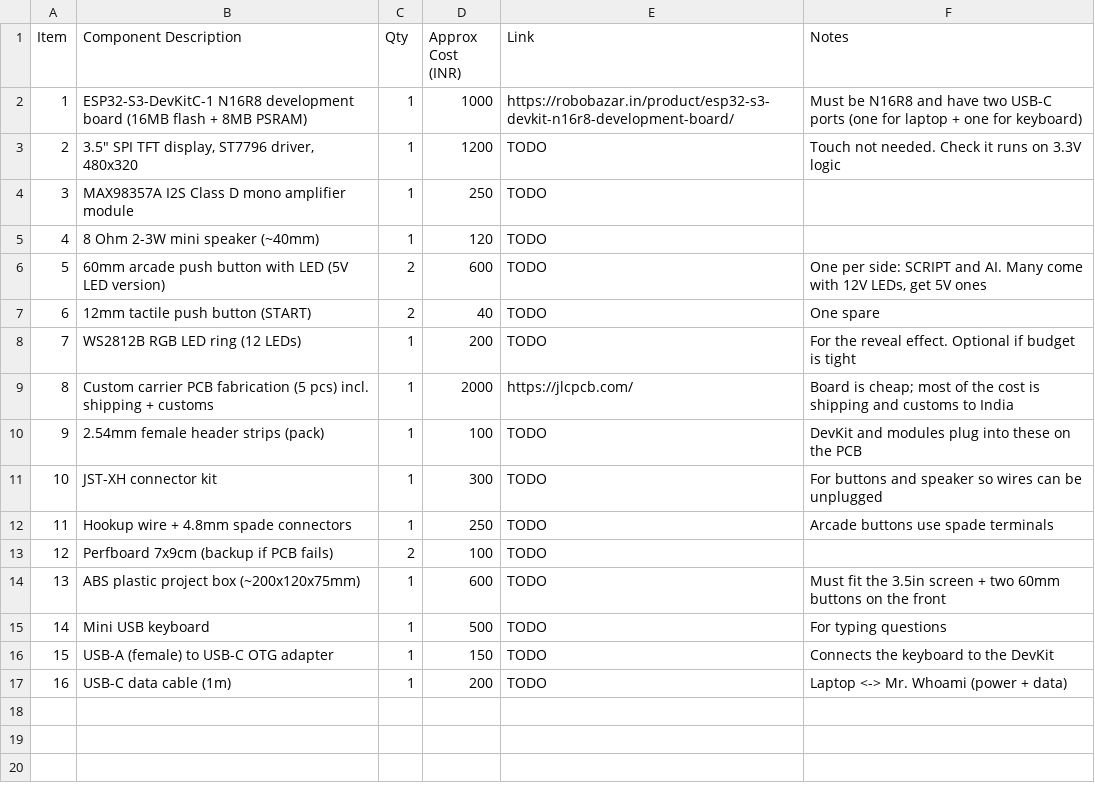
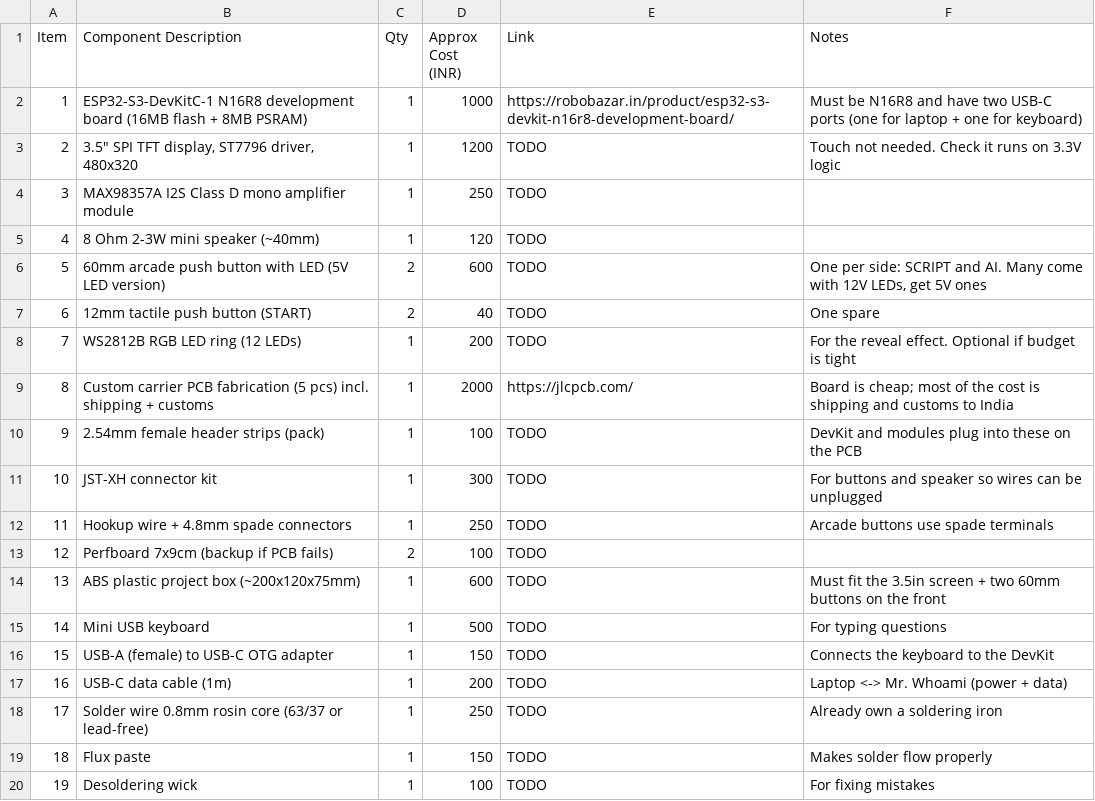
Before and after one commit to Acookiefor2/Mr.Whoami, a CSV file: BOM.csv, drawn as a sheet.

Commit message:
Update BOM.csv

```diff
--- a/BOM.csv
+++ b/BOM.csv
@@ -17 +17,4 @@ Item,Component Description,Qty,Approx Cost (INR),Link,Notes
 16,USB-C data cable (1m),1,200,TODO,Laptop <-> Mr. Whoami (power + data)
+17,Solder wire 0.8mm rosin core (63/37 or lead-free),1,250,TODO,Already own a soldering iron
+18,Flux paste,1,150,TODO,Makes solder flow properly
+19,Desoldering wick,1,100,TODO,For fixing mistakes
```
